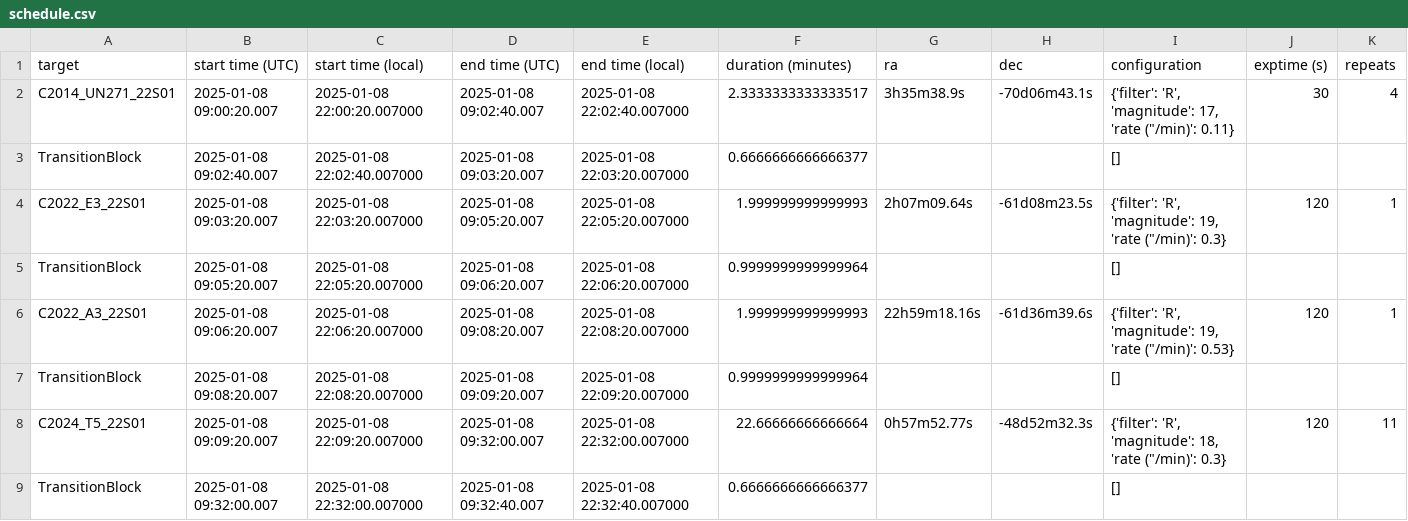
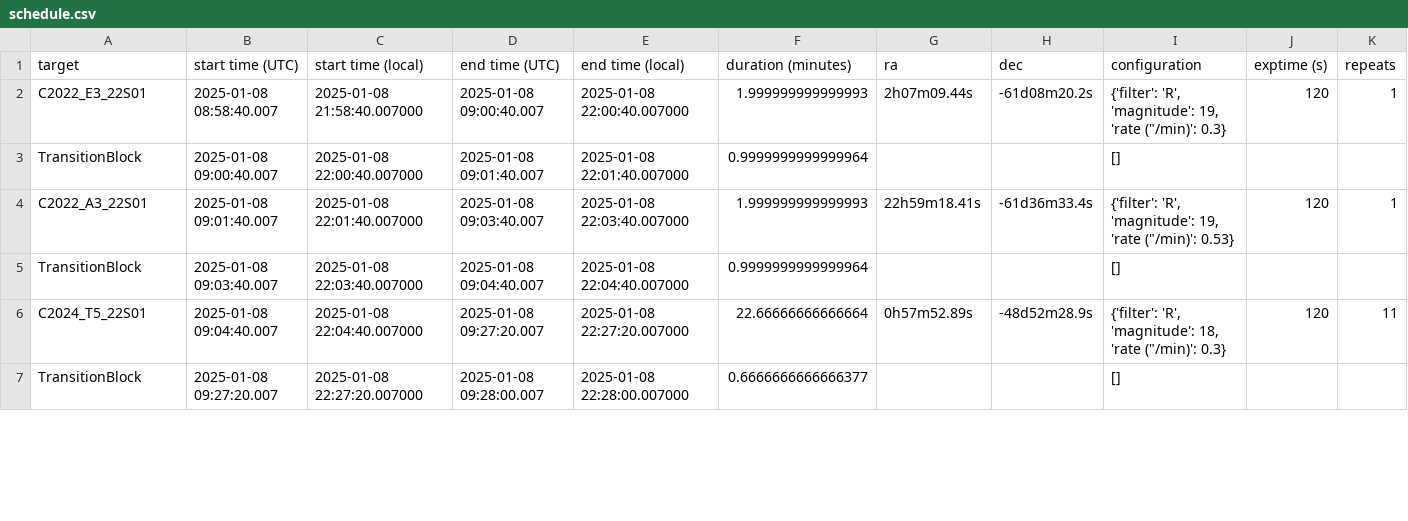
Before and after one commit to CheerfulUser/otehiwai_po, a CSV file: otehiwai_po/obs_lists/20250108/schedule.csv, drawn as a sheet; only a part is shown; the diff covers the shown part only.

```diff
--- a/otehiwai_po/obs_lists/20250108/schedule.csv
+++ b/otehiwai_po/obs_lists/20250108/schedule.csv
@@ -1,9 +1,7 @@
 target,start time (UTC),start time (local),end time (UTC),end time (local),duration (minutes),ra,dec,configuration,exptime (s),repeats
-C2014_UN271_22S01,2025-01-08 09:00:20.007,2025-01-08 22:00:20.007000,2025-01-08 09:02:40.007,2025-01-08 22:02:40.007000,2.3333333333333517,3h35m38.9s,-70d06m43.1s,"{'filter': 'R', 'magnitude': 17, 'rate (""/min)': 0.11}",30,4
-TransitionBlock,2025-01-08 09:02:40.007,2025-01-08 22:02:40.007000,2025-01-08 09:03:20.007,2025-01-08 22:03:20.007000,0.6666666666666377,,,[],,
-C2022_E3_22S01,2025-01-08 09:03:20.007,2025-01-08 22:03:20.007000,2025-01-08 09:05:20.007,2025-01-08 22:05:20.007000,1.999999999999993,2h07m09.64s,-61d08m23.5s,"{'filter': 'R', 'magnitude': 19, 'rate (""/min)': 0.3}",120,1
-TransitionBlock,2025-01-08 09:05:20.007,2025-01-08 22:05:20.007000,2025-01-08 09:06:20.007,2025-01-08 22:06:20.007000,0.9999999999999964,,,[],,
-C2022_A3_22S01,2025-01-08 09:06:20.007,2025-01-08 22:06:20.007000,2025-01-08 09:08:20.007,2025-01-08 22:08:20.007000,1.999999999999993,22h59m18.16s,-61d36m39.6s,"{'filter': 'R', 'magnitude': 19, 'rate (""/min)': 0.53}",120,1
-TransitionBlock,2025-01-08 09:08:20.007,2025-01-08 22:08:20.007000,2025-01-08 09:09:20.007,2025-01-08 22:09:20.007000,0.9999999999999964,,,[],,
-C2024_T5_22S01,2025-01-08 09:09:20.007,2025-01-08 22:09:20.007000,2025-01-08 09:32:00.007,2025-01-08 22:32:00.007000,22.66666666666664,0h57m52.77s,-48d52m32.3s,"{'filter': 'R', 'magnitude': 18, 'rate (""/min)': 0.3}",120,11
-TransitionBlock,2025-01-08 09:32:00.007,2025-01-08 22:32:00.007000,2025-01-08 09:32:40.007,2025-01-08 22:32:40.007000,0.6666666666666377,,,[],,
+C2022_E3_22S01,2025-01-08 08:58:40.007,2025-01-08 21:58:40.007000,2025-01-08 09:00:40.007,2025-01-08 22:00:40.007000,1.999999999999993,2h07m09.44s,-61d08m20.2s,"{'filter': 'R', 'magnitude': 19, 'rate (""/min)': 0.3}",120,1
+TransitionBlock,2025-01-08 09:00:40.007,2025-01-08 22:00:40.007000,2025-01-08 09:01:40.007,2025-01-08 22:01:40.007000,0.9999999999999964,,,[],,
+C2022_A3_22S01,2025-01-08 09:01:40.007,2025-01-08 22:01:40.007000,2025-01-08 09:03:40.007,2025-01-08 22:03:40.007000,1.999999999999993,22h59m18.41s,-61d36m33.4s,"{'filter': 'R', 'magnitude': 19, 'rate (""/min)': 0.53}",120,1
+TransitionBlock,2025-01-08 09:03:40.007,2025-01-08 22:03:40.007000,2025-01-08 09:04:40.007,2025-01-08 22:04:40.007000,0.9999999999999964,,,[],,
+C2024_T5_22S01,2025-01-08 09:04:40.007,2025-01-08 22:04:40.007000,2025-01-08 09:27:20.007,2025-01-08 22:27:20.007000,22.66666666666664,0h57m52.89s,-48d52m28.9s,"{'filter': 'R', 'magnitude': 18, 'rate (""/min)': 0.3}",120,11
+TransitionBlock,2025-01-08 09:27:20.007,2025-01-08 22:27:20.007000,2025-01-08 09:28:00.007,2025-01-08 22:28:00.007000,0.6666666666666377,,,[],,
```
Also changed, not shown: 2 added rows and 35 edited cells elsewhere in this file, 3 other files.
